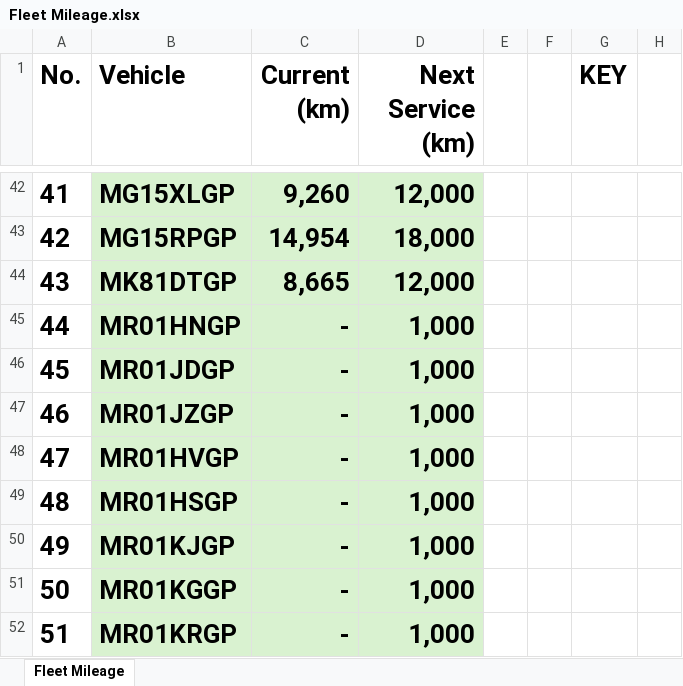
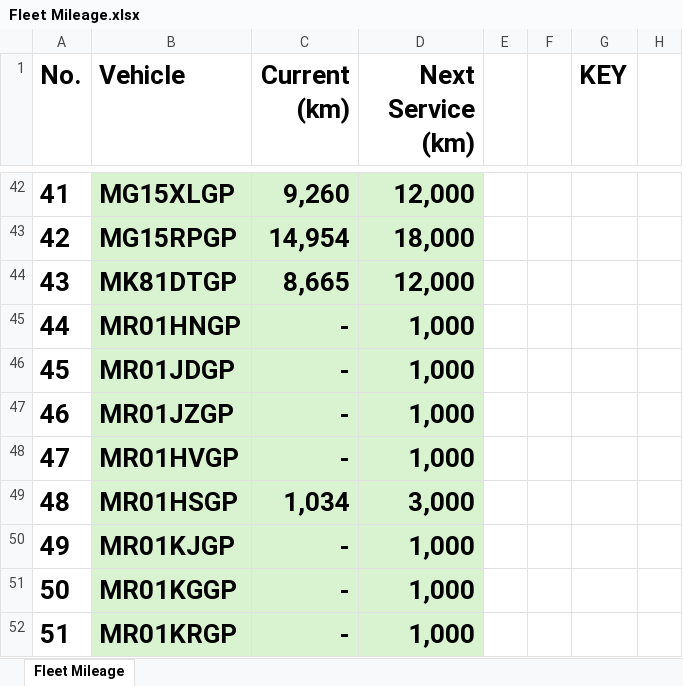
Before and after one commit to cloudlint/MobilityFleet, an Excel workbook: Fleet Mileage.xlsx, sheet Fleet Mileage, drawn as a sheet; only a part is shown, gaps mark what is left out; values as stored, in another font and other column widths than the file's, no borders; the diff names each change by its address in the sheet, - before the commit and + after, or states it on an @@ line.

```diff
--- a/Fleet Mileage.xlsx (sheet Fleet Mileage)
+++ b/Fleet Mileage.xlsx (sheet Fleet Mileage)
-C49 (Current (km)): -
+C49 (Current (km)): 1,034
-D49 (Next Service (km)): 1,000
+D49 (Next Service (km)): 3,000
```
Also changed, not shown: 1 other file.
